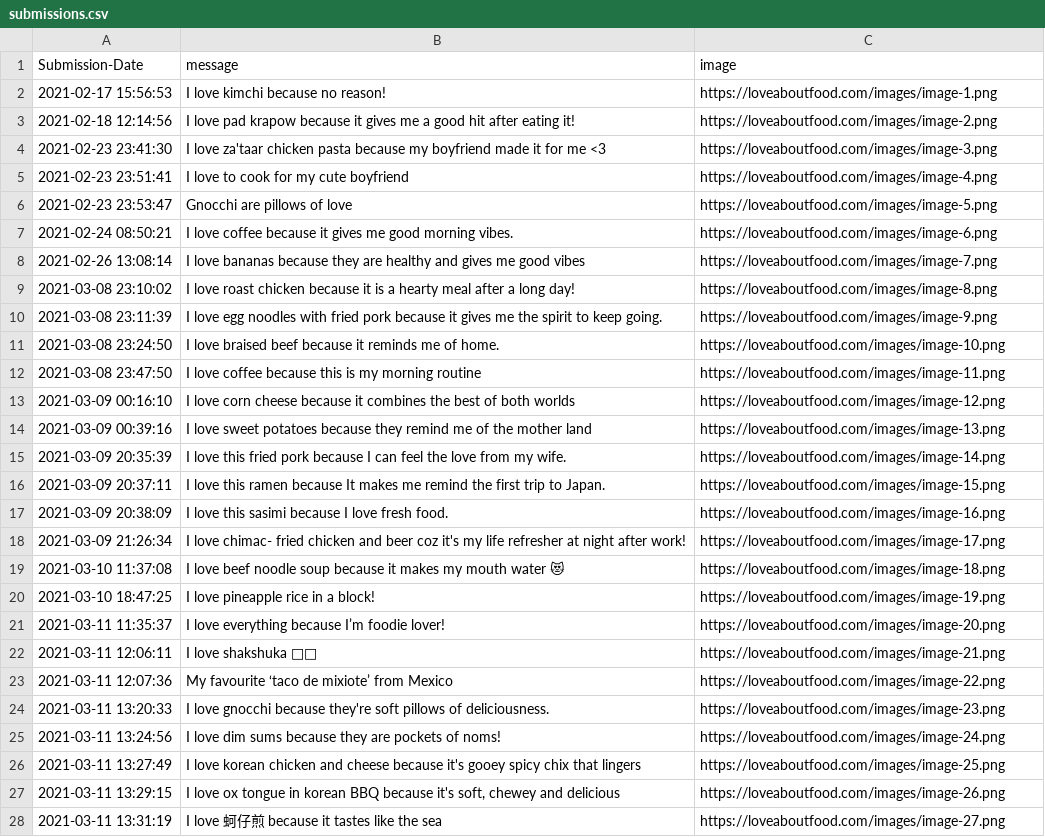
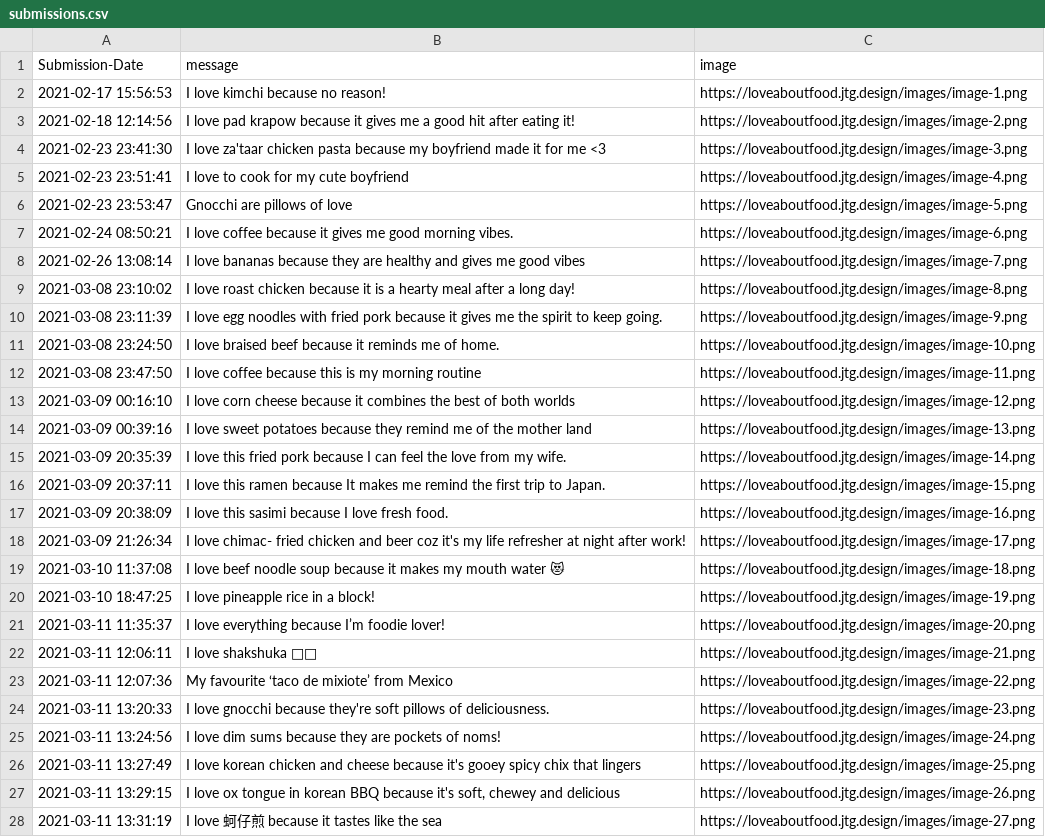
Before and after one commit to Spaxe/love-about-food, a CSV file: submissions.csv, drawn as a sheet; only a part is shown; the diff covers the shown part only; the diff names each change by its address in the sheet, - before the commit and + after, or states it on an @@ line.

```diff
--- a/submissions.csv
+++ b/submissions.csv
-C2 (image): https://loveaboutfood.com/images/image-1.png
+C2 (image): https://loveaboutfood.jtg.design/images/image-1.png
-C3 (image): https://loveaboutfood.com/images/image-2.png
+C3 (image): https://loveaboutfood.jtg.design/images/image-2.png
-C4 (image): https://loveaboutfood.com/images/image-3.png
+C4 (image): https://loveaboutfood.jtg.design/images/image-3.png
-C5 (image): https://loveaboutfood.com/images/image-4.png
+C5 (image): https://loveaboutfood.jtg.design/images/image-4.png
-C6 (image): https://loveaboutfood.com/images/image-5.png
+C6 (image): https://loveaboutfood.jtg.design/images/image-5.png
-C7 (image): https://loveaboutfood.com/images/image-6.png
+C7 (image): https://loveaboutfood.jtg.design/images/image-6.png
-C8 (image): https://loveaboutfood.com/images/image-7.png
+C8 (image): https://loveaboutfood.jtg.design/images/image-7.png
-C9 (image): https://loveaboutfood.com/images/image-8.png
+C9 (image): https://loveaboutfood.jtg.design/images/image-8.png
-C10 (image): https://loveaboutfood.com/images/image-9.png
+C10 (image): https://loveaboutfood.jtg.design/images/image-9.png
-C11 (image): https://loveaboutfood.com/images/image-10.png
+C11 (image): https://loveaboutfood.jtg.design/images/image-10.png
-C12 (image): https://loveaboutfood.com/images/image-11.png
+C12 (image): https://loveaboutfood.jtg.design/images/image-11.png
-C13 (image): https://loveaboutfood.com/images/image-12.png
+C13 (image): https://loveaboutfood.jtg.design/images/image-12.png
-C14 (image): https://loveaboutfood.com/images/image-13.png
+C14 (image): https://loveaboutfood.jtg.design/images/image-13.png
-C15 (image): https://loveaboutfood.com/images/image-14.png
+C15 (image): https://loveaboutfood.jtg.design/images/image-14.png
-C16 (image): https://loveaboutfood.com/images/image-15.png
+C16 (image): https://loveaboutfood.jtg.design/images/image-15.png
-C17 (image): https://loveaboutfood.com/images/image-16.png
+C17 (image): https://loveaboutfood.jtg.design/images/image-16.png
-C18 (image): https://loveaboutfood.com/images/image-17.png
+C18 (image): https://loveaboutfood.jtg.design/images/image-17.png
-C19 (image): https://loveaboutfood.com/images/image-18.png
+C19 (image): https://loveaboutfood.jtg.design/images/image-18.png
-C20 (image): https://loveaboutfood.com/images/image-19.png
+C20 (image): https://loveaboutfood.jtg.design/images/image-19.png
-C21 (image): https://loveaboutfood.com/images/image-20.png
+C21 (image): https://loveaboutfood.jtg.design/images/image-20.png
-C22 (image): https://loveaboutfood.com/images/image-21.png
+C22 (image): https://loveaboutfood.jtg.design/images/image-21.png
-C23 (image): https://loveaboutfood.com/images/image-22.png
+C23 (image): https://loveaboutfood.jtg.design/images/image-22.png
-C24 (image): https://loveaboutfood.com/images/image-23.png
+C24 (image): https://loveaboutfood.jtg.design/images/image-23.png
-C25 (image): https://loveaboutfood.com/images/image-24.png
+C25 (image): https://loveaboutfood.jtg.design/images/image-24.png
-C26 (image): https://loveaboutfood.com/images/image-25.png
+C26 (image): https://loveaboutfood.jtg.design/images/image-25.png
-C27 (image): https://loveaboutfood.com/images/image-26.png
+C27 (image): https://loveaboutfood.jtg.design/images/image-26.png
-C28 (image): https://loveaboutfood.com/images/image-27.png
+C28 (image): https://loveaboutfood.jtg.design/images/image-27.png
```
Also changed, not shown: 20 edited cells elsewhere in this file, 3 other files.
